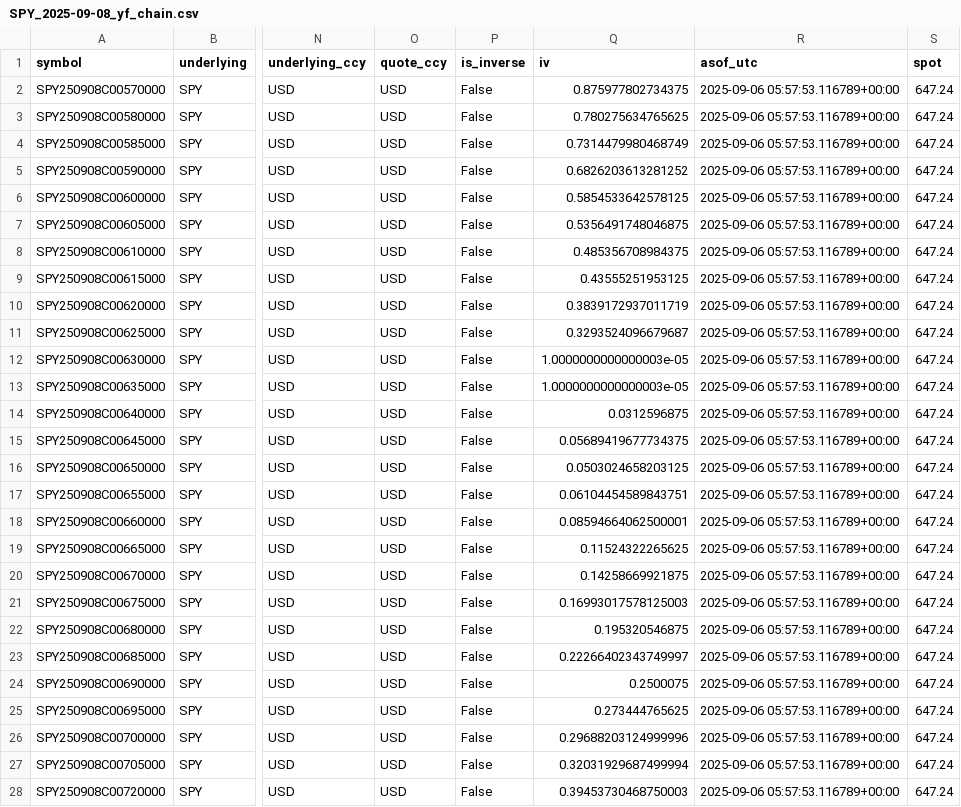
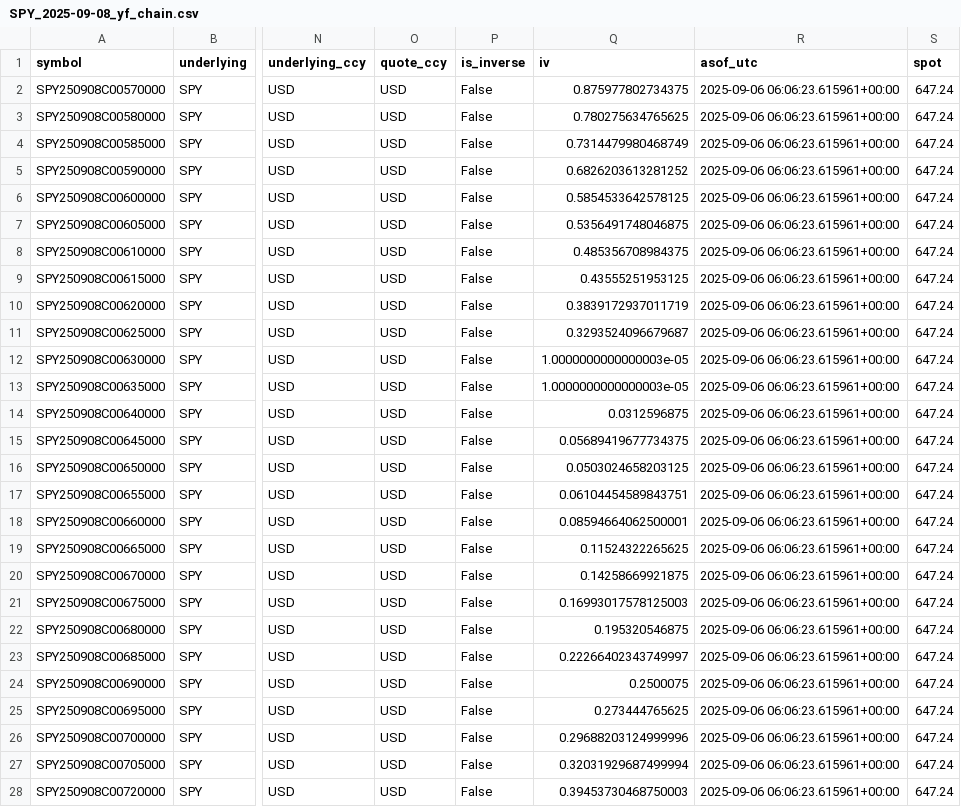
Before and after one commit to drewverzino/option-density-viz, a CSV file: notebooks/out/SPY_2025-09-08_yf_chain.csv, drawn as a sheet; only a part is shown, gaps mark what is left out; the diff covers the shown part only; the diff names each change by its address in the sheet, - before the commit and + after, or states it on an @@ line.

```diff
--- a/notebooks/out/SPY_2025-09-08_yf_chain.csv
+++ b/notebooks/out/SPY_2025-09-08_yf_chain.csv
-R2:R28 (asof_utc): 2025-09-06 05:57:53.116789+00:00
+R2:R28 (asof_utc): 2025-09-06 06:06:23.615961+00:00
```
Also changed, not shown: 36 edited cells elsewhere in this file, notebooks/out/AAPL_2025-09-12_yf_chain.csv, notebooks/out/BTC_2025-09-06_okx_chain.csv, 3 other files.
